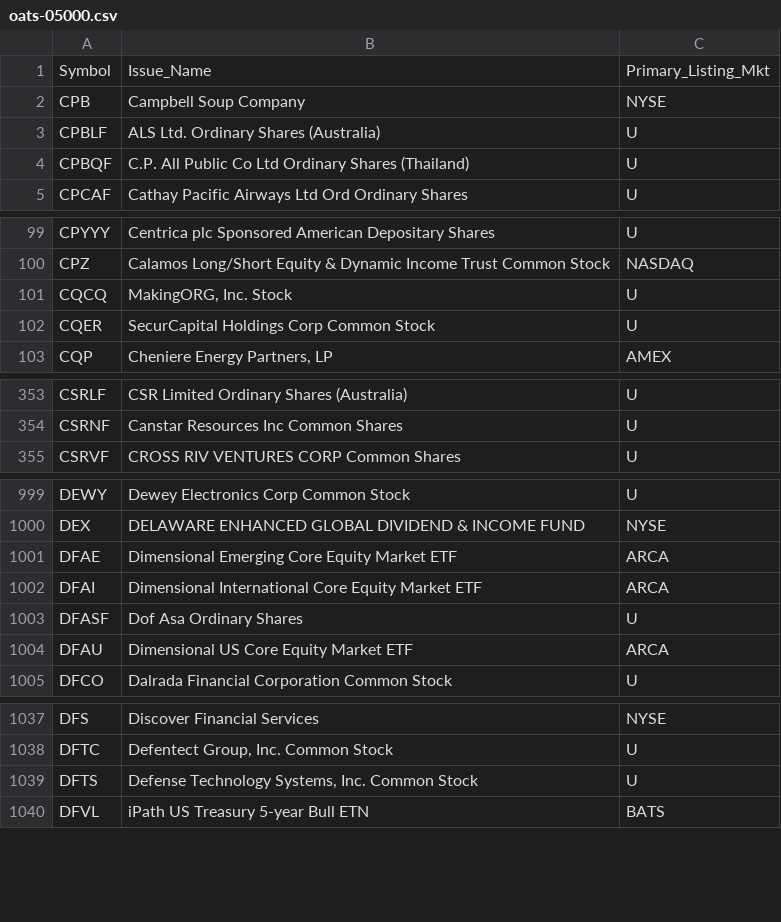
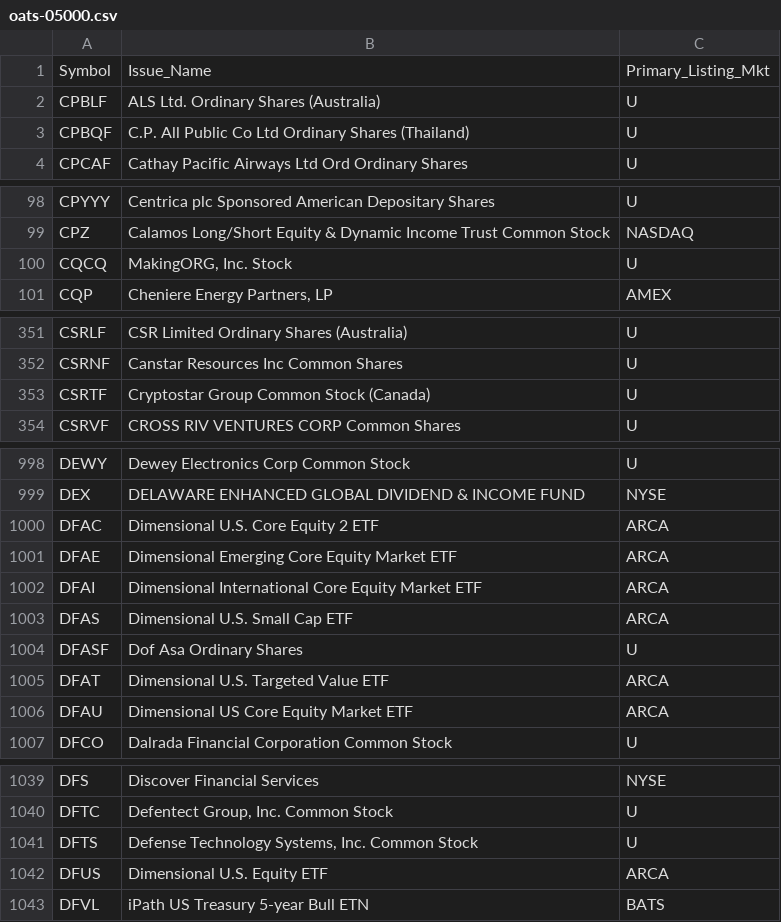
Before and after one commit to haoenhui/oats-reportable, a CSV file: oats-05000.csv, drawn as a sheet; only a part is shown, gaps mark what is left out; the diff covers the shown part only.

```diff
--- a/oats-05000.csv
+++ b/oats-05000.csv
@@ -1,3 +1,2 @@
 Symbol,Issue_Name,Primary_Listing_Mkt
-CPB,Campbell Soup Company,NYSE
 CPBLF,ALS Ltd. Ordinary Shares (Australia),U
@@ -101,3 +100,2 @@ CPZ,Calamos Long/Short Equity & Dynamic Income Trust Common Stock,NASDAQ
 CQCQ,"MakingORG, Inc.  Stock",U
-CQER,SecurCapital Holdings Corp Common Stock,U
 CQP,"Cheniere Energy Partners, LP",AMEX
@@ -354,2 +352,3 @@ CSRLF,CSR Limited Ordinary Shares (Australia),U
 CSRNF,Canstar Resources Inc  Common Shares,U
+CSRTF,Cryptostar Group Common Stock (Canada),U
 CSRVF,CROSS RIV VENTURES CORP Common Shares,U
@@ -1000,5 +999,8 @@ DEWY,Dewey Electronics Corp Common Stock,U
 DEX,DELAWARE ENHANCED GLOBAL DIVIDEND & INCOME FUND,NYSE
+DFAC,Dimensional U.S. Core Equity 2 ETF,ARCA
 DFAE,Dimensional Emerging Core Equity Market ETF,ARCA
 DFAI,Dimensional International Core Equity Market ETF,ARCA
+DFAS,Dimensional U.S. Small Cap ETF,ARCA
 DFASF,Dof Asa Ordinary Shares,U
+DFAT,Dimensional U.S. Targeted Value ETF,ARCA
 DFAU,Dimensional US Core Equity Market ETF,ARCA
@@ -1039,2 +1041,3 @@ DFTC,"Defentect Group, Inc. Common Stock",U
 DFTS,"Defense Technology Systems, Inc. Common Stock",U
+DFUS,Dimensional U.S. Equity ETF,ARCA
 DFVL,iPath US Treasury 5-year Bull ETN,BATS
```
Also changed, not shown: 2 added rows, 3 removed rows and 2 edited cells elsewhere in this file, oats-00000.csv, oats-10000.csv, 2 other files.
